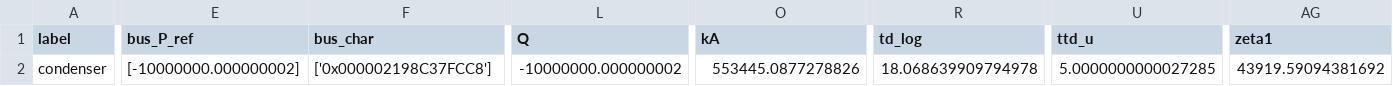
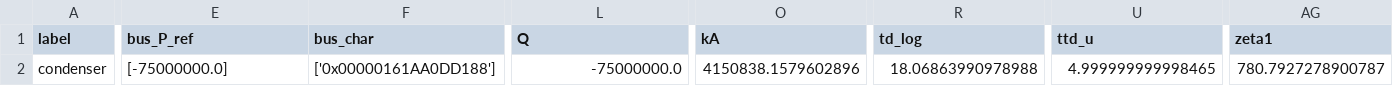
Before and after one commit to maltefritz/SWSH, a CSV file: Anlagenmodelle/heat_pump021/hp_water/comps/condenser.csv, drawn as a sheet; only a part is shown, gaps mark what is left out; the diff covers the shown part only; the diff names each change by its address in the sheet, - before the commit and + after, or states it on an @@ line.

```diff
--- a/Anlagenmodelle/heat_pump021/hp_water/comps/condenser.csv
+++ b/Anlagenmodelle/heat_pump021/hp_water/comps/condenser.csv
-E2 (bus_P_ref): [-10000000.000000002]
+E2 (bus_P_ref): [-75000000.0]
-F2 (bus_char): ['0x000002198C37FCC8']
+F2 (bus_char): ['0x00000161AA0DD188']
-L2 (Q): -10000000.000000002
+L2 (Q): -75000000.0
-O2 (kA): 553445.0877278826
+O2 (kA): 4150838.1579602896
-R2 (td_log): 18.068639909794978
+R2 (td_log): 18.06863990978988
-U2 (ttd_u): 5.0000000000027285
+U2 (ttd_u): 4.999999999998465
-AG2 (zeta1): 43919.59094381692
+AG2 (zeta1): 780.7927278900787
```
Also changed, not shown: 6 edited cells elsewhere in this file, Anlagenmodelle/heat_pump021/Wärmepumpe_Wasser.csv, Anlagenmodelle/heat_pump021/hp_water/comps/cycle_closer.csv, 10 other files.
